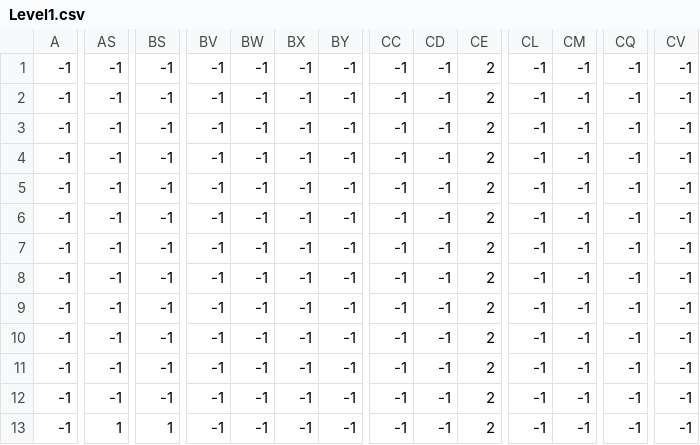
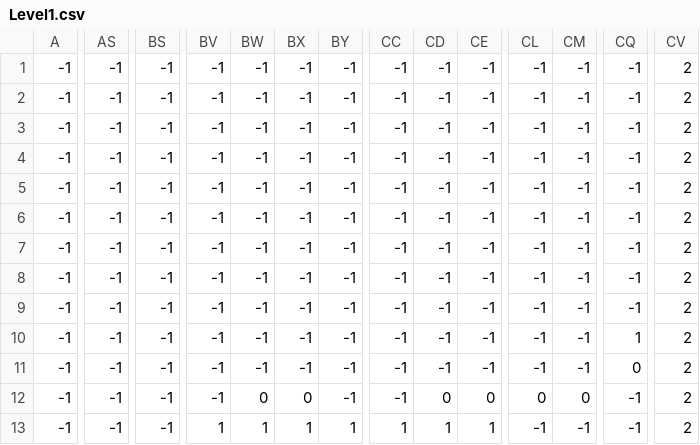
Before and after one commit to SebastienGervilla/dash-game, a CSV file: levels/Level1.csv, drawn as a sheet; only a part is shown, gaps mark what is left out; the diff covers the shown part only; the diff names each change by its address in the sheet, - before the commit and + after, or states it on an @@ line.

```diff
--- a/levels/Level1.csv
+++ b/levels/Level1.csv
-CE1:CE11: 2
+CE1:CE11: -1
-CV1:CV13: -1
+CV1:CV13: 2
-CQ10: -1
+CQ10: 1
-CQ11: -1
+CQ11: 0
-BW12: -1
+BW12: 0
-BX12: -1
+BX12: 0
-CD12: -1
+CD12: 0
-CE12: 2
+CE12: 0
-CL12: -1
+CL12: 0
-CM12: -1
+CM12: 0
-AS13: 1
+AS13: -1
-BS13: 1
+BS13: -1
-BV13: -1
+BV13: 1
-BW13: -1
+BW13: 1
-BX13: -1
+BX13: 1
-BY13: -1
+BY13: 1
-CC13: -1
+CC13: 1
-CD13: -1
+CD13: 1
-CE13: 2
+CE13: 1
```
Also changed, not shown: 97 edited cells elsewhere in this file, 14 other files.
